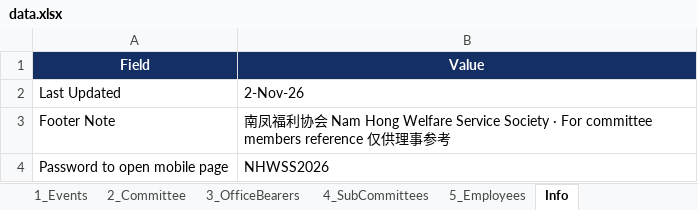
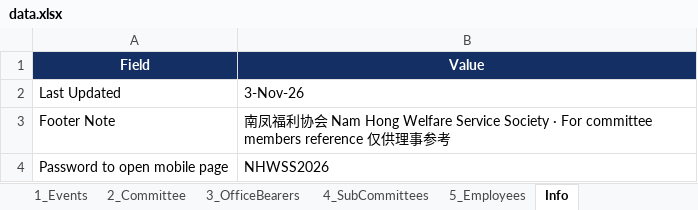
Before and after one commit to NamHongWelfareSS/Member-Handbook, an Excel workbook: data.xlsx, sheet Info, drawn as a sheet; values as stored, in another font and other column widths than the file's, no borders; the diff names each change by its address in the sheet, - before the commit and + after, or states it on an @@ line.

```diff
--- a/data.xlsx (sheet Info)
+++ b/data.xlsx (sheet Info)
-B2 (Value): 2-Nov-26
+B2 (Value): 3-Nov-26
```
Also changed, not shown: sheet 1_Events, formulas that keep their value.
